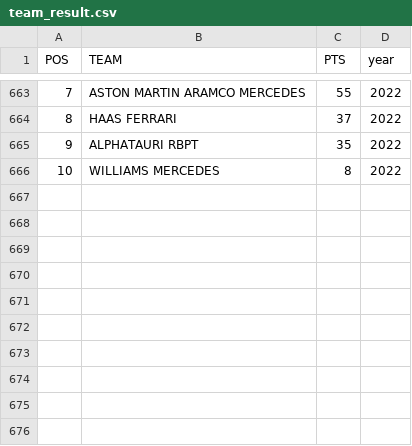
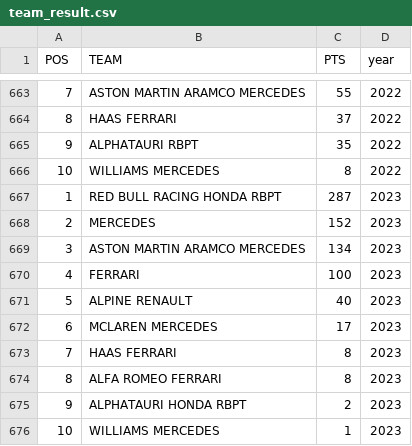
Before and after one commit to nguyenduchuy71/F1_RACE, a CSV file: race-f1-app/src/data/team_result.csv, drawn as a sheet; only a part is shown, gaps mark what is left out; the diff names each change by its address in the sheet, - before the commit and + after, or states it on an @@ line.

```diff
--- a/race-f1-app/src/data/team_result.csv
+++ b/race-f1-app/src/data/team_result.csv
+row 667: 1 | RED BULL RACING HONDA RBPT | 287 | 2023
+row 668: 2 | MERCEDES | 152 | 2023
+row 669: 3 | ASTON MARTIN ARAMCO MERCEDES | 134 | 2023
+row 670: 4 | FERRARI | 100 | 2023
+row 671: 5 | ALPINE RENAULT | 40 | 2023
+row 672: 6 | MCLAREN MERCEDES | 17 | 2023
+row 673: 7 | HAAS FERRARI | 8 | 2023
+row 674: 8 | ALFA ROMEO FERRARI | 8 | 2023
+row 675: 9 | ALPHATAURI HONDA RBPT | 2 | 2023
+row 676: 10 | WILLIAMS MERCEDES | 1 | 2023
```
Also changed, not shown: race-f1-app/src/data/driver_result.csv, race-f1-app/src/data/race_result.csv, 16 other files.
